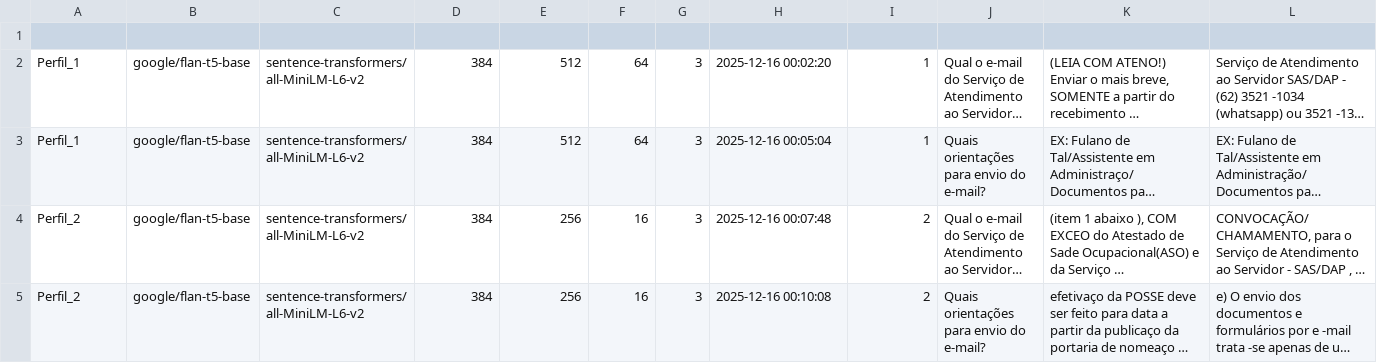
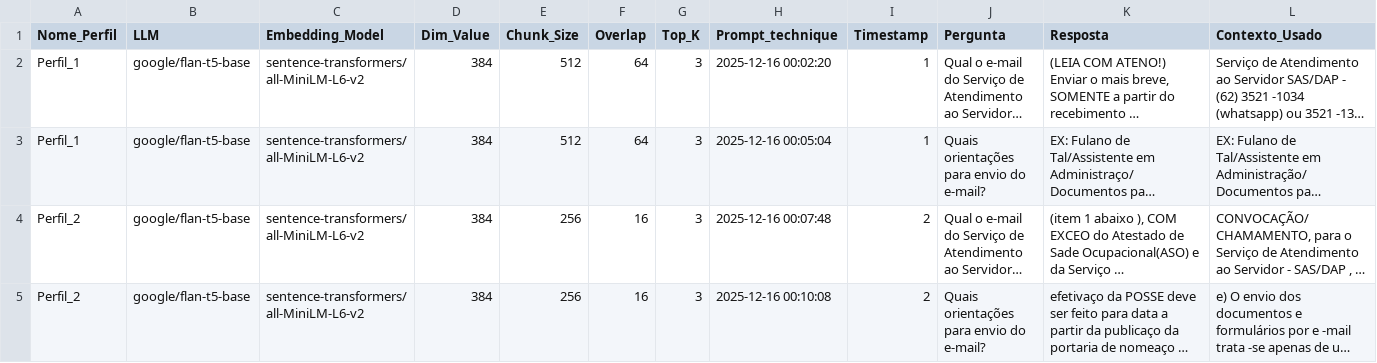
Before and after one commit to jonatas-ti-sistema/tcc_nlp, a CSV file: chat_log.csv, drawn as a sheet; only a part is shown; long unchanged cells end in …; rows hold the shown columns only; the diff names each change by its address in the sheet, - before the commit and + after, or states it on an @@ line.

Commit message:
Update chat_log.csv

```diff
--- a/chat_log.csv
+++ b/chat_log.csv
-row 1: (empty)
+row 1: Nome_Perfil | LLM | Embedding_Model | Dim_Value | Chunk_Size | Overlap | Top_K | Prompt_technique | Timestamp | Pergunta | Resposta | Contexto_Usado
```
